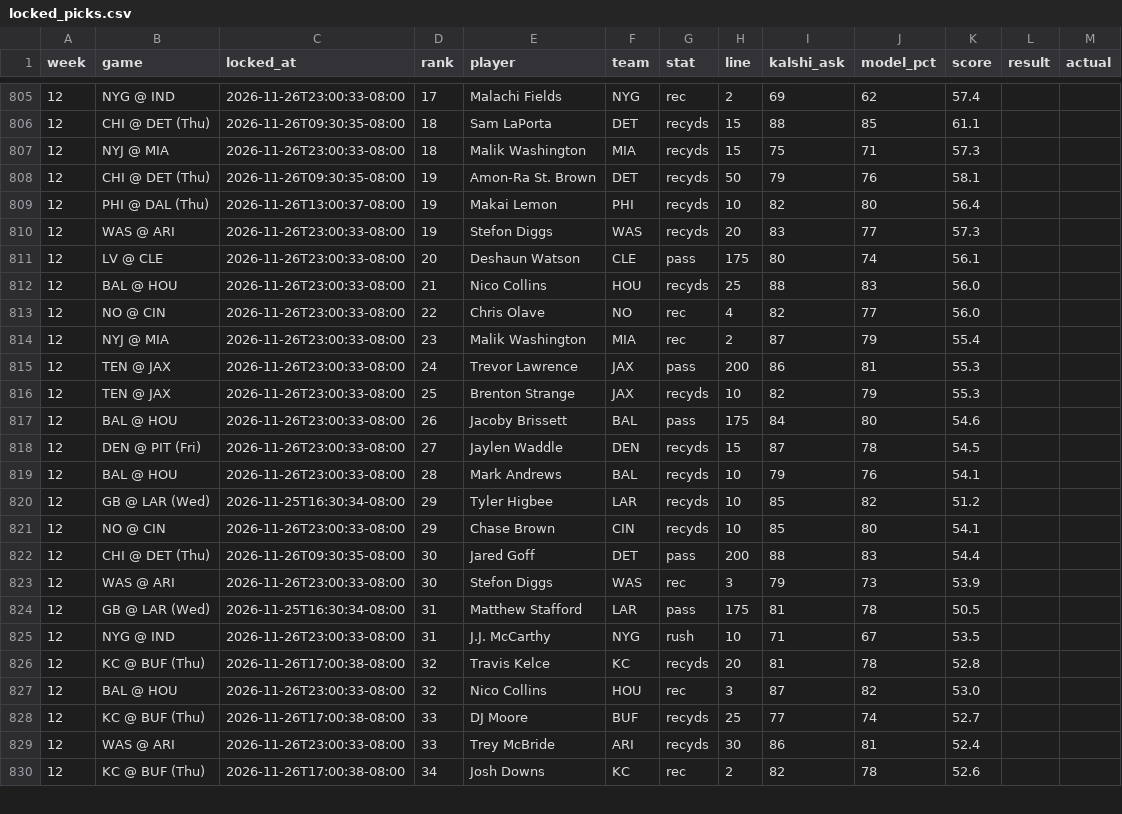
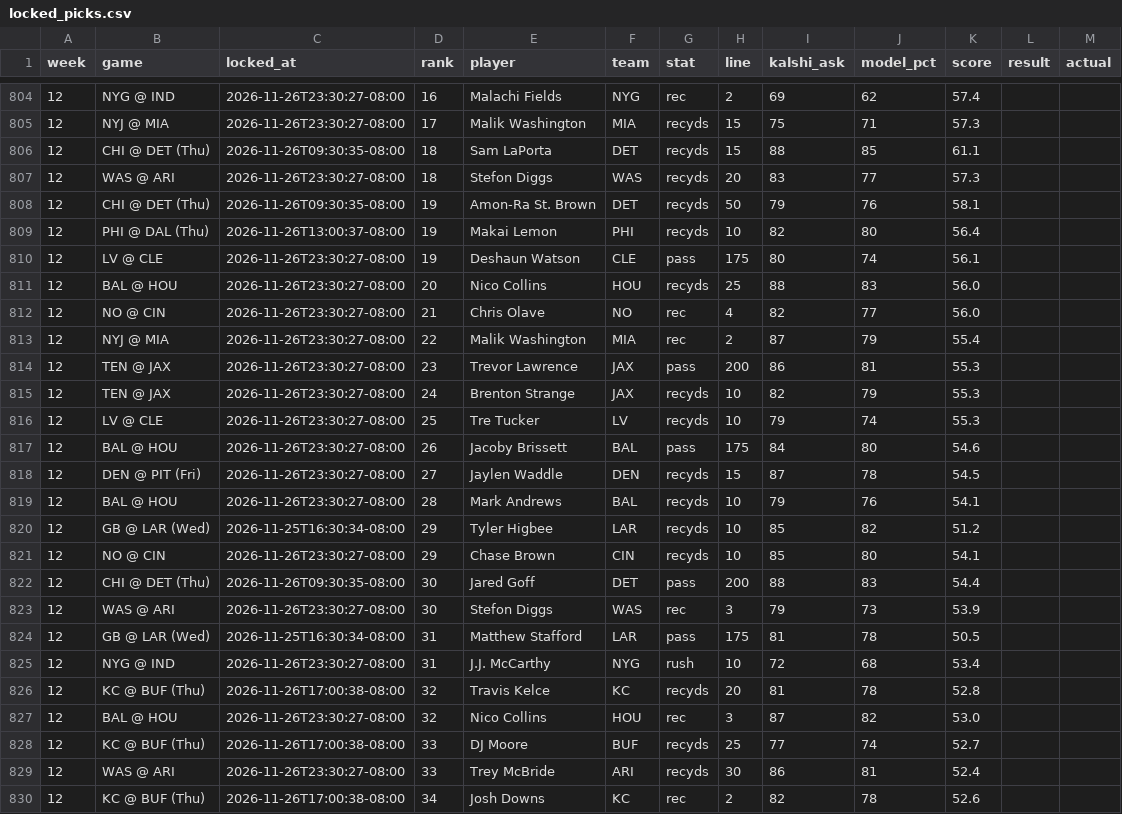
Before and after one commit to mrparkecito-droid/prop-board, a CSV file: data/locked_picks.csv, drawn as a sheet; only a part is shown, gaps mark what is left out; the diff covers the shown part only.

```diff
--- a/data/locked_picks.csv
+++ b/data/locked_picks.csv
@@ -805,26 +804,27 @@ week,game,locked_at,rank,player,team,stat,line,kalshi_ask,model_pct,score,result
-12,NYG @ IND,2026-11-26T23:00:33-08:00,17,Malachi Fields,NYG,rec,2,69,62,57.4,,
+12,NYG @ IND,2026-11-26T23:30:27-08:00,16,Malachi Fields,NYG,rec,2,69,62,57.4,,
+12,NYJ @ MIA,2026-11-26T23:30:27-08:00,17,Malik Washington,MIA,recyds,15,75,71,57.3,,
 12,CHI @ DET (Thu),2026-11-26T09:30:35-08:00,18,Sam LaPorta,DET,recyds,15,88,85,61.1,,
-12,NYJ @ MIA,2026-11-26T23:00:33-08:00,18,Malik Washington,MIA,recyds,15,75,71,57.3,,
+12,WAS @ ARI,2026-11-26T23:30:27-08:00,18,Stefon Diggs,WAS,recyds,20,83,77,57.3,,
 12,CHI @ DET (Thu),2026-11-26T09:30:35-08:00,19,Amon-Ra St. Brown,DET,recyds,50,79,76,58.1,,
 12,PHI @ DAL (Thu),2026-11-26T13:00:37-08:00,19,Makai Lemon,PHI,recyds,10,82,80,56.4,,
-12,WAS @ ARI,2026-11-26T23:00:33-08:00,19,Stefon Diggs,WAS,recyds,20,83,77,57.3,,
-12,LV @ CLE,2026-11-26T23:00:33-08:00,20,Deshaun Watson,CLE,pass,175,80,74,56.1,,
-12,BAL @ HOU,2026-11-26T23:00:33-08:00,21,Nico Collins,HOU,recyds,25,88,83,56.0,,
-12,NO @ CIN,2026-11-26T23:00:33-08:00,22,Chris Olave,NO,rec,4,82,77,56.0,,
-12,NYJ @ MIA,2026-11-26T23:00:33-08:00,23,Malik Washington,MIA,rec,2,87,79,55.4,,
-12,TEN @ JAX,2026-11-26T23:00:33-08:00,24,Trevor Lawrence,JAX,pass,200,86,81,55.3,,
-12,TEN @ JAX,2026-11-26T23:00:33-08:00,25,Brenton Strange,JAX,recyds,10,82,79,55.3,,
-12,BAL @ HOU,2026-11-26T23:00:33-08:00,26,Jacoby Brissett,BAL,pass,175,84,80,54.6,,
-12,DEN @ PIT (Fri),2026-11-26T23:00:33-08:00,27,Jaylen Waddle,DEN,recyds,15,87,78,54.5,,
-12,BAL @ HOU,2026-11-26T23:00:33-08:00,28,Mark Andrews,BAL,recyds,10,79,76,54.1,,
+12,LV @ CLE,2026-11-26T23:30:27-08:00,19,Deshaun Watson,CLE,pass,175,80,74,56.1,,
+12,BAL @ HOU,2026-11-26T23:30:27-08:00,20,Nico Collins,HOU,recyds,25,88,83,56.0,,
+12,NO @ CIN,2026-11-26T23:30:27-08:00,21,Chris Olave,NO,rec,4,82,77,56.0,,
+12,NYJ @ MIA,2026-11-26T23:30:27-08:00,22,Malik Washington,MIA,rec,2,87,79,55.4,,
+12,TEN @ JAX,2026-11-26T23:30:27-08:00,23,Trevor Lawrence,JAX,pass,200,86,81,55.3,,
+12,TEN @ JAX,2026-11-26T23:30:27-08:00,24,Brenton Strange,JAX,recyds,10,82,79,55.3,,
+12,LV @ CLE,2026-11-26T23:30:27-08:00,25,Tre Tucker,LV,recyds,10,79,74,55.3,,
+12,BAL @ HOU,2026-11-26T23:30:27-08:00,26,Jacoby Brissett,BAL,pass,175,84,80,54.6,,
+12,DEN @ PIT (Fri),2026-11-26T23:30:27-08:00,27,Jaylen Waddle,DEN,recyds,15,87,78,54.5,,
+12,BAL @ HOU,2026-11-26T23:30:27-08:00,28,Mark Andrews,BAL,recyds,10,79,76,54.1,,
 12,GB @ LAR (Wed),2026-11-25T16:30:34-08:00,29,Tyler Higbee,LAR,recyds,10,85,82,51.2,,
-12,NO @ CIN,2026-11-26T23:00:33-08:00,29,Chase Brown,CIN,recyds,10,85,80,54.1,,
+12,NO @ CIN,2026-11-26T23:30:27-08:00,29,Chase Brown,CIN,recyds,10,85,80,54.1,,
 12,CHI @ DET (Thu),2026-11-26T09:30:35-08:00,30,Jared Goff,DET,pass,200,88,83,54.4,,
-12,WAS @ ARI,2026-11-26T23:00:33-08:00,30,Stefon Diggs,WAS,rec,3,79,73,53.9,,
+12,WAS @ ARI,2026-11-26T23:30:27-08:00,30,Stefon Diggs,WAS,rec,3,79,73,53.9,,
 12,GB @ LAR (Wed),2026-11-25T16:30:34-08:00,31,Matthew Stafford,LAR,pass,175,81,78,50.5,,
-12,NYG @ IND,2026-11-26T23:00:33-08:00,31,J.J. McCarthy,NYG,rush,10,71,67,53.5,,
+12,NYG @ IND,2026-11-26T23:30:27-08:00,31,J.J. McCarthy,NYG,rush,10,72,68,53.4,,
 12,KC @ BUF (Thu),2026-11-26T17:00:38-08:00,32,Travis Kelce,KC,recyds,20,81,78,52.8,,
-12,BAL @ HOU,2026-11-26T23:00:33-08:00,32,Nico Collins,HOU,rec,3,87,82,53.0,,
+12,BAL @ HOU,2026-11-26T23:30:27-08:00,32,Nico Collins,HOU,rec,3,87,82,53.0,,
 12,KC @ BUF (Thu),2026-11-26T17:00:38-08:00,33,DJ Moore,BUF,recyds,25,77,74,52.7,,
-12,WAS @ ARI,2026-11-26T23:00:33-08:00,33,Trey McBride,ARI,recyds,30,86,81,52.4,,
+12,WAS @ ARI,2026-11-26T23:30:27-08:00,33,Trey McBride,ARI,recyds,30,86,81,52.4,,
 12,KC @ BUF (Thu),2026-11-26T17:00:38-08:00,34,Josh Downs,KC,rec,2,82,78,52.6,,
```
Also changed, not shown: 1 added row, 2 removed rows and 54 edited cells elsewhere in this file, 8 other files.
